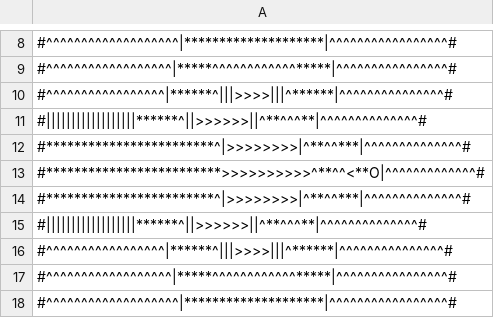
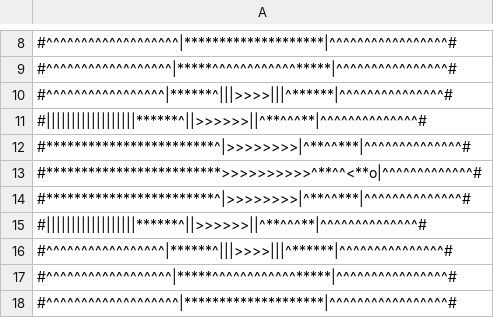
Before and after one commit to magicznykacpur/roguelikerpg, a CSV file: stage_3.csv, drawn as a sheet; only a part is shown, gaps mark what is left out.

```diff
--- a/stage_3.csv
+++ b/stage_3.csv
@@ -12,3 +12,3 @@
 #************************^|>>>>>>>>|^**^^***|^^^^^^^^^^^^^^#
-#*************************>>>>>>>>>>^**^^<**O|^^^^^^^^^^^^^#
+#*************************>>>>>>>>>>^**^^<**o|^^^^^^^^^^^^^#
 #************************^|>>>>>>>>|^**^^***|^^^^^^^^^^^^^^#
```
Also changed, not shown: stage_2.csv, 2 other files.
